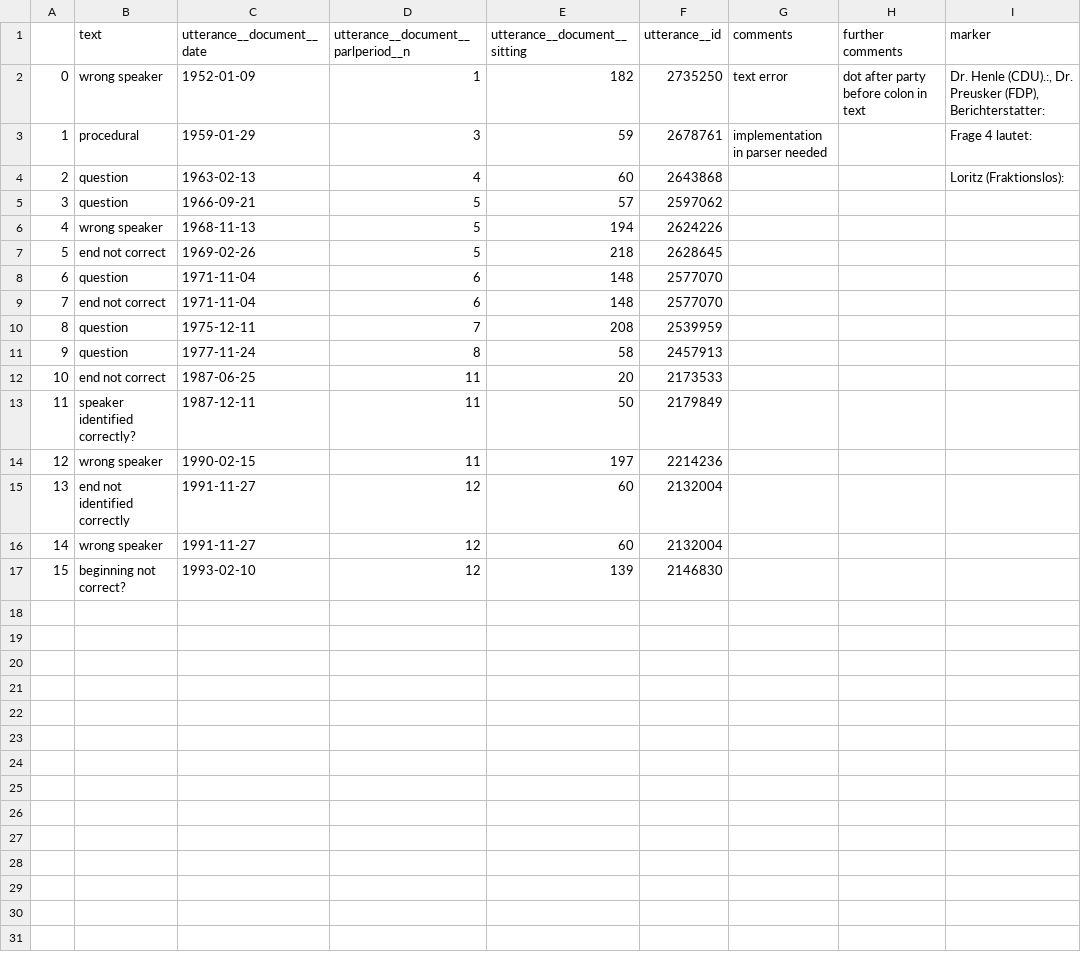
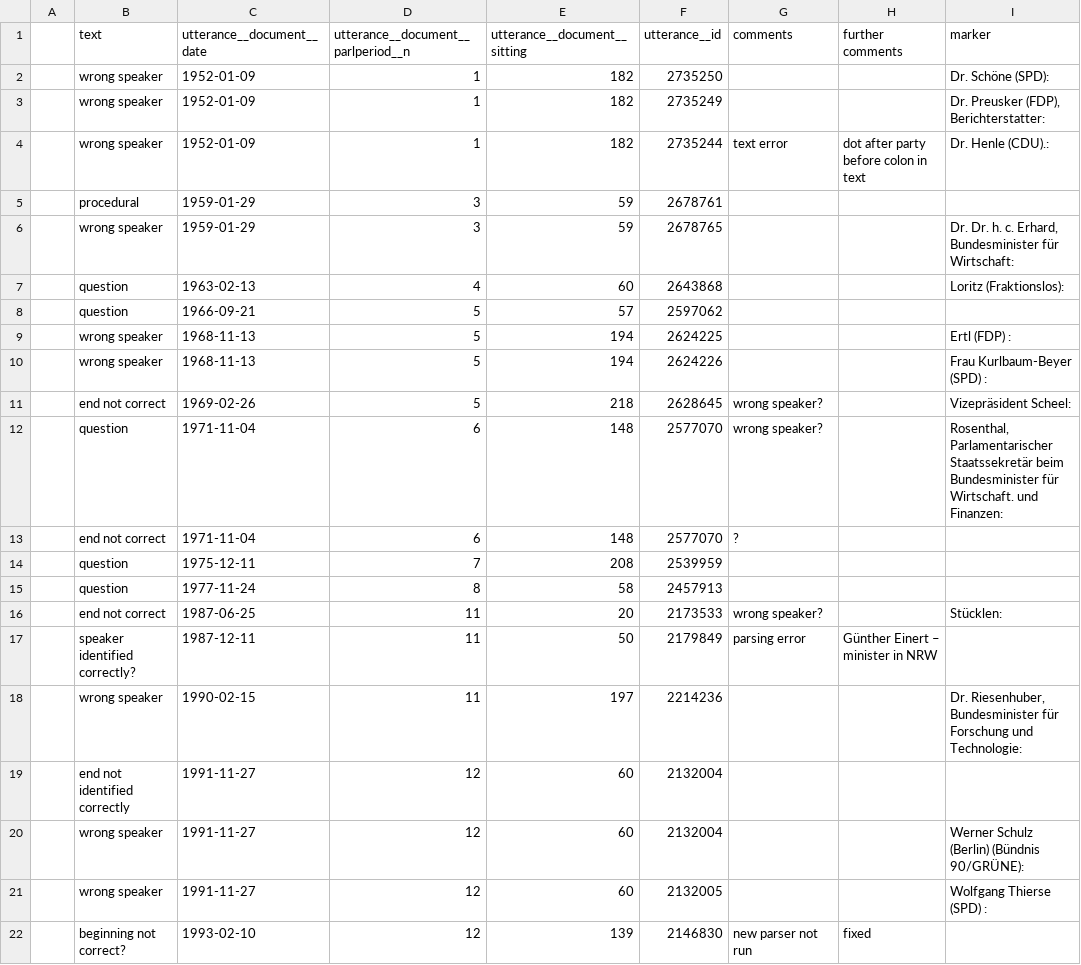
Before and after one commit to mcc-apsis/coal-discourse, a CSV file: assign_parl_review_notes.csv, drawn as a sheet.

Commit message:
review parsed files

```diff
--- a/assign_parl_review_notes.csv
+++ b/assign_parl_review_notes.csv
@@ -1,17 +1,22 @@
 ,text,utterance__document__date,utterance__document__parlperiod__n,utterance__document__sitting,utterance__id,comments,further comments,marker
-0,wrong speaker,1952-01-09,1,182,2735250,text error,dot after party before colon in text ,"Dr. Henle (CDU).:, Dr. Preusker (FDP), Berichterstatter:"
-1,procedural,1959-01-29,3,59,2678761,implementation in parser needed,,Frage 4 lautet:
-2,question,1963-02-13,4,60,2643868,,,Loritz (Fraktionslos):
-3,question,1966-09-21,5,57,2597062,,,
-4,wrong speaker,1968-11-13,5,194,2624226,,,
-5,end not correct,1969-02-26,5,218,2628645,,,
-6,question,1971-11-04,6,148,2577070,,,
-7,end not correct,1971-11-04,6,148,2577070,,,
-8,question,1975-12-11,7,208,2539959,,,
-9,question,1977-11-24,8,58,2457913,,,
-10,end not correct,1987-06-25,11,20,2173533,,,
-11,speaker identified correctly?,1987-12-11,11,50,2179849,,,
-12,wrong speaker,1990-02-15,11,197,2214236,,,
-13,end not identified correctly,1991-11-27,12,60,2132004,,,
-14,wrong speaker,1991-11-27,12,60,2132004,,,
-15,beginning not correct?,1993-02-10,12,139,2146830,,,
+,wrong speaker,1952-01-09,1,182,2735250,,,Dr. Schöne (SPD):
+,wrong speaker,1952-01-09,1,182,2735249,,,"Dr. Preusker (FDP), Berichterstatter:"
+,wrong speaker,1952-01-09,1,182,2735244,text error,dot after party before colon in text ,Dr. Henle (CDU).:
+,procedural,1959-01-29,3,59,2678761,,,
+,wrong speaker,1959-01-29,3,59,2678765,,,"Dr. Dr. h. c. Erhard, Bundesminister für Wirtschaft:"
+,question,1963-02-13,4,60,2643868,,,Loritz (Fraktionslos):
+,question,1966-09-21,5,57,2597062,,,
+,wrong speaker,1968-11-13,5,194,2624225,,,Ertl (FDP) :
+,wrong speaker,1968-11-13,5,194,2624226,,,Frau Kurlbaum-Beyer (SPD) :
+,end not correct,1969-02-26,5,218,2628645,wrong speaker?,,Vizepräsident Scheel:
+,question,1971-11-04,6,148,2577070,wrong speaker?,,"Rosenthal, Parlamentarischer Staatssekretär beim Bundesminister für Wirtschaft. und Finanzen:"
+,end not correct,1971-11-04,6,148,2577070,?,,
+,question,1975-12-11,7,208,2539959,,,
+,question,1977-11-24,8,58,2457913,,,
+,end not correct,1987-06-25,11,20,2173533,wrong speaker?,,Stücklen:
+,speaker identified correctly?,1987-12-11,11,50,2179849,parsing error,Günther Einert – minister in NRW,
+,wrong speaker,1990-02-15,11,197,2214236,,,"Dr. Riesenhuber, Bundesminister für Forschung und Technologie:"
+,end not identified correctly,1991-11-27,12,60,2132004,,,
+,wrong speaker,1991-11-27,12,60,2132004,,,Werner Schulz (Berlin) (Bündnis 90/GRÜNE):
+,wrong speaker,1991-11-27,12,60,2132005,,,Wolfgang Thierse (SPD) :
+,beginning not correct?,1993-02-10,12,139,2146830,new parser not run,fixed,
```
Also changed, not shown: 1 other file.
